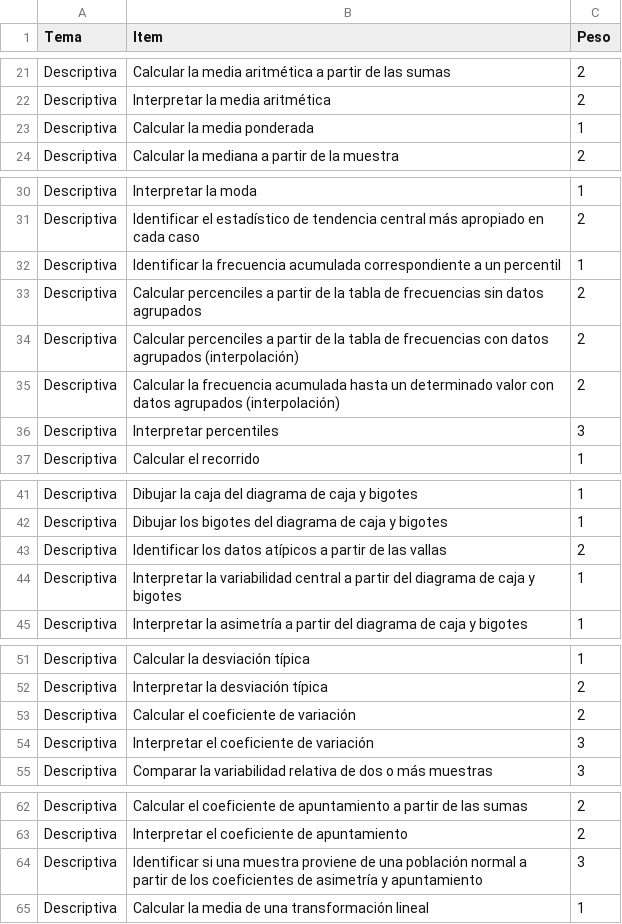
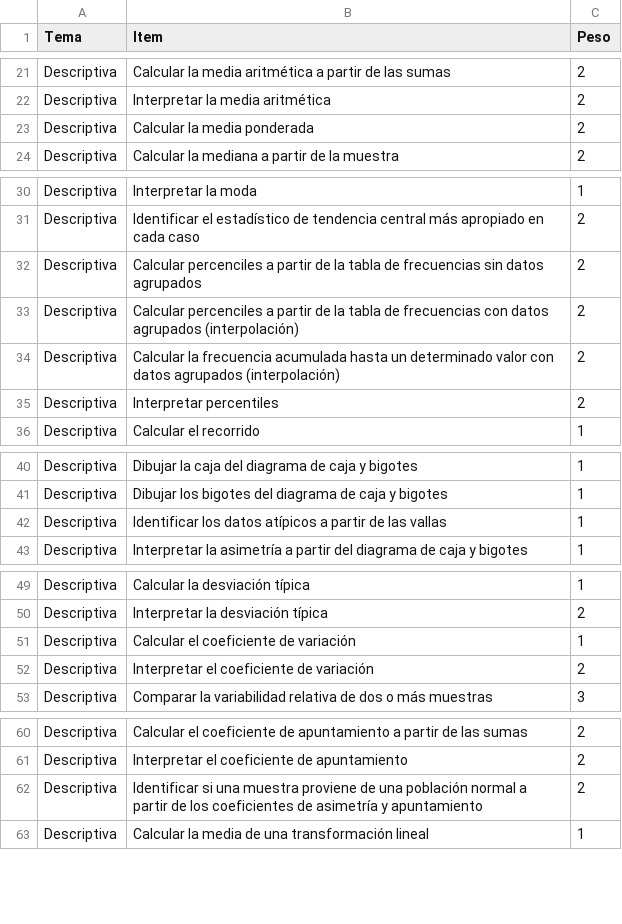
Before and after one commit to asalber/rubricas, a CSV file: rubrica-estadistica.csv, drawn as a sheet; only a part is shown, gaps mark what is left out; the diff covers the shown part only.

Commit message:
Actualización a partir del consenso en Farmacia

```diff
--- a/rubrica-estadistica.csv
+++ b/rubrica-estadistica.csv
@@ -22,3 +22,3 @@ Descriptiva,Calcular la media aritmética a partir de las sumas,2
 Descriptiva,Interpretar la media aritmética,2
-Descriptiva,Calcular la media ponderada,1
+Descriptiva,Calcular la media ponderada,2
 Descriptiva,Calcular la mediana a partir de la muestra,2
@@ -31,3 +31,2 @@ Descriptiva,Interpretar la moda,1
 Descriptiva,Identificar el estadístico de tendencia central más apropiado en cada caso,2
-Descriptiva,Identificar la frecuencia acumulada correspondiente a un percentil,1
 Descriptiva,Calcular percenciles a partir de la tabla de frecuencias sin datos agrupados,2
@@ -35,3 +34,3 @@ Descriptiva,Calcular percenciles a partir de la tabla de frecuencias con datos a
 Descriptiva,Calcular la frecuencia acumulada hasta un determinado valor con datos agrupados (interpolación),2
-Descriptiva,Interpretar percentiles,3
+Descriptiva,Interpretar percentiles,2
 Descriptiva,Calcular el recorrido,1
@@ -42,4 +41,3 @@ Descriptiva,Dibujar la caja del diagrama de caja y bigotes,1
 Descriptiva,Dibujar los bigotes del diagrama de caja y bigotes,1
-Descriptiva,Identificar los datos atípicos a partir de las vallas,2
-Descriptiva,Interpretar la variabilidad central a partir del diagrama de caja y bigotes,1
+Descriptiva,Identificar los datos atípicos a partir de las vallas,1
 Descriptiva,Interpretar la asimetría a partir del diagrama de caja y bigotes,1
@@ -52,4 +50,4 @@ Descriptiva,Calcular la desviación típica,1
 Descriptiva,Interpretar la desviación típica,2
-Descriptiva,Calcular el coeficiente de variación,2
-Descriptiva,Interpretar el coeficiente de variación,3
+Descriptiva,Calcular el coeficiente de variación,1
+Descriptiva,Interpretar el coeficiente de variación,2
 Descriptiva,Comparar la variabilidad relativa de dos o más muestras,3
@@ -63,3 +61,3 @@ Descriptiva,Calcular el coeficiente de apuntamiento a partir de las sumas,2
 Descriptiva,Interpretar el coeficiente de apuntamiento,2
-Descriptiva,Identificar si una muestra proviene de una población normal a partir de los coeficientes de asimetría y apuntamiento,3
+Descriptiva,Identificar si una muestra proviene de una población normal a partir de los coeficientes de asimetría y apuntamiento,2
 Descriptiva,Calcular la media de una transformación lineal,1
```
Also changed, not shown: 2 added rows and 10 edited cells elsewhere in this file.
